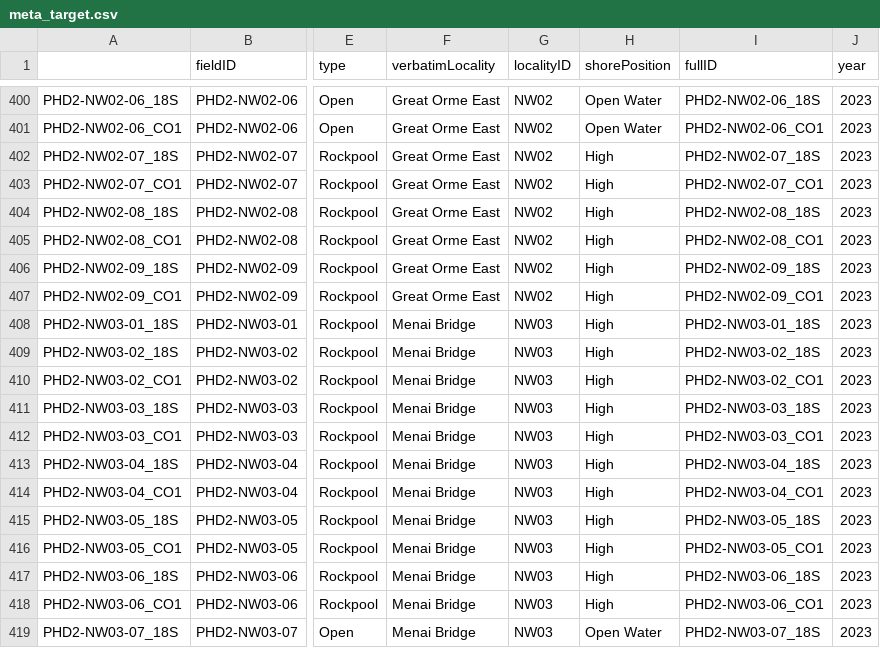
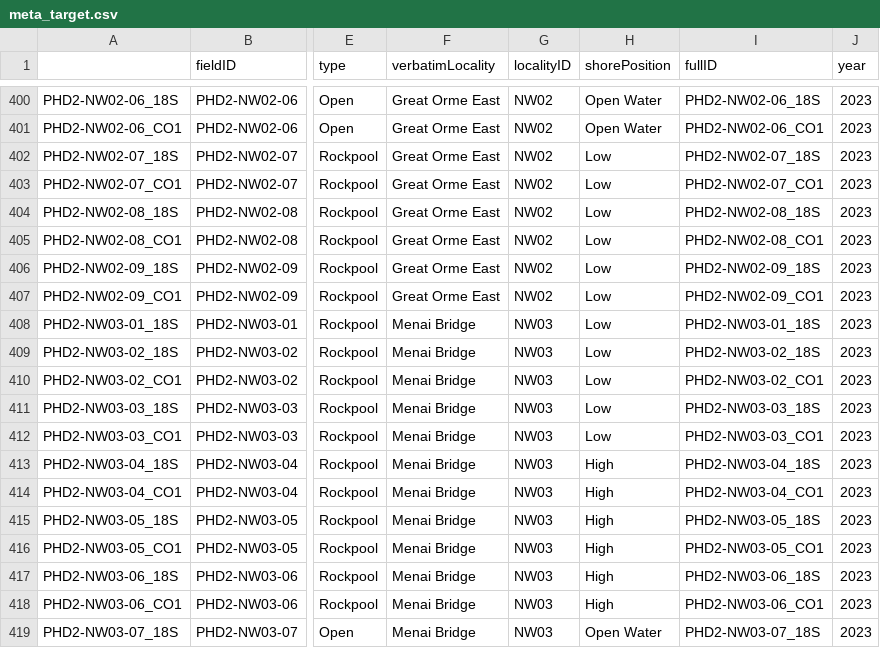
Before and after one commit to dinaleighsimons/intertidal-eDNA-spatial-analyses, a CSV file: Processed_Data/PRIMER7_format/meta_target.csv, drawn as a sheet; only a part is shown, gaps mark what is left out; the diff names each change by its address in the sheet, - before the commit and + after, or states it on an @@ line.

Commit message:
Updated processed data
after shore height fix

```diff
--- a/Processed_Data/PRIMER7_format/meta_target.csv
+++ b/Processed_Data/PRIMER7_format/meta_target.csv
-H402:H412 (shorePosition): High
+H402:H412 (shorePosition): Low
```
Also changed, not shown: Processed_Data/PRIMER7_format/meta_target_18S.csv, Processed_Data/PRIMER7_format/meta_target_18S_t.csv, 3 other files.
